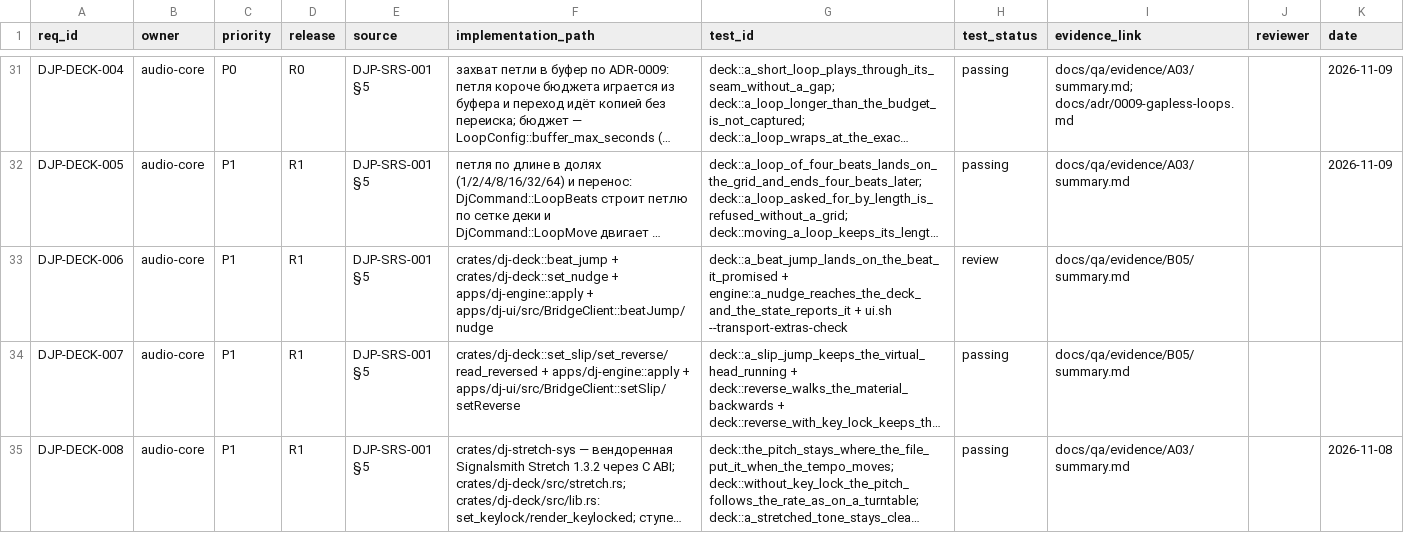
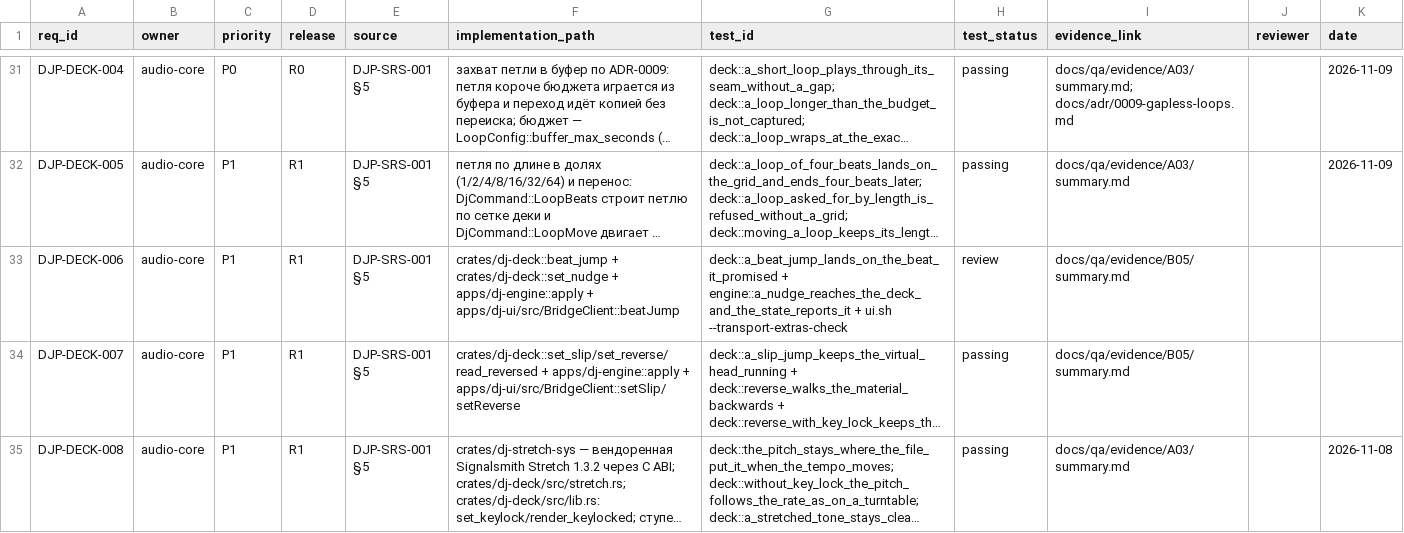
Before and after one commit to UncleAndy/hauler-dj-platform, a CSV file: docs/requirements/traceability.csv, drawn as a sheet; only a part is shown, gaps mark what is left out; long unchanged cells end in …; the diff names each change by its address in the sheet, - before the commit and + after, or states it on an @@ line.

Commit message:
fix(deck): the deck loses its nudge buttons and the check that held them

```diff
--- a/docs/requirements/traceability.csv
+++ b/docs/requirements/traceability.csv
-F33 (implementation_path): …apps/dj-engine::apply + apps/dj-ui/src/BridgeClient::beatJump/nudge
+F33 (implementation_path): …apps/dj-engine::apply + apps/dj-ui/src/BridgeClient::beatJump
```
Also changed, not shown: 4 other files.
